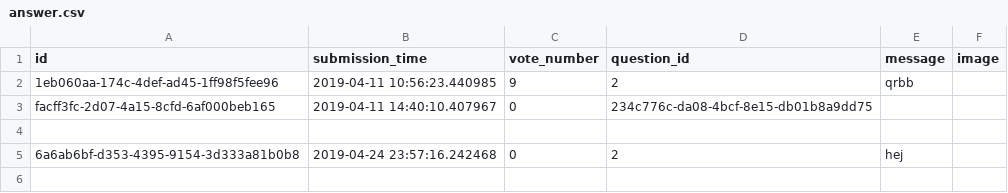
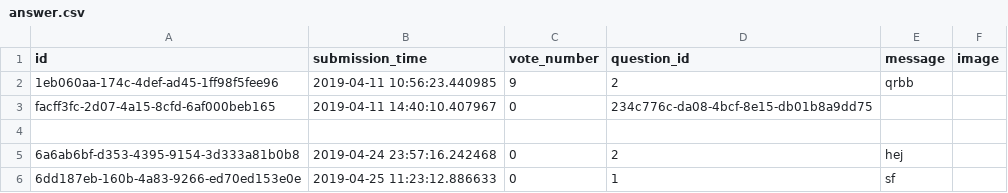
Before and after one commit to Flup3r/ask-mate-python, a CSV file: sample_data/answer.csv, drawn as a sheet; the diff names each change by its address in the sheet, - before the commit and + after, or states it on an @@ line.

```diff
--- a/sample_data/answer.csv
+++ b/sample_data/answer.csv
+row 6: 6dd187eb-160b-4a83-9266-ed70ed153e0e | 2019-04-25 11:23:12.886633 | 0 | 1 | sf
```
Also changed, not shown: sample_data/question.csv, 3 other files.
